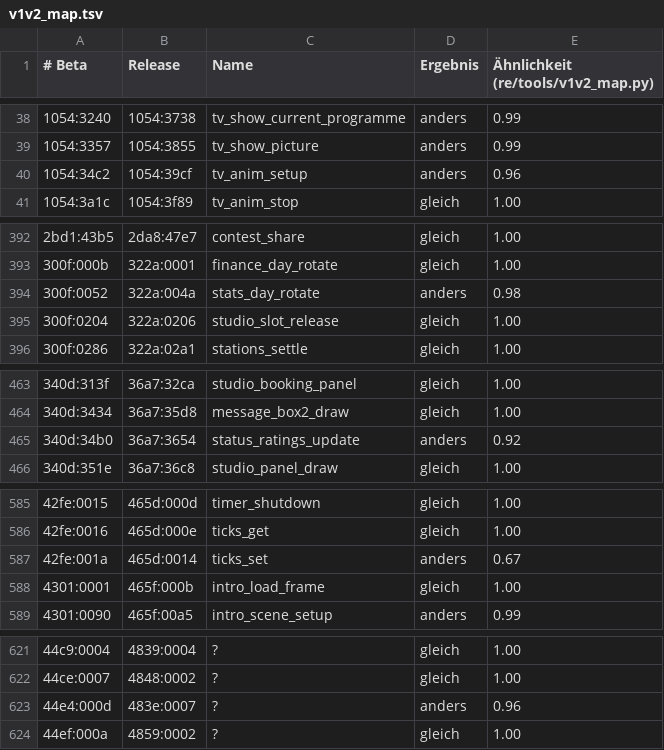
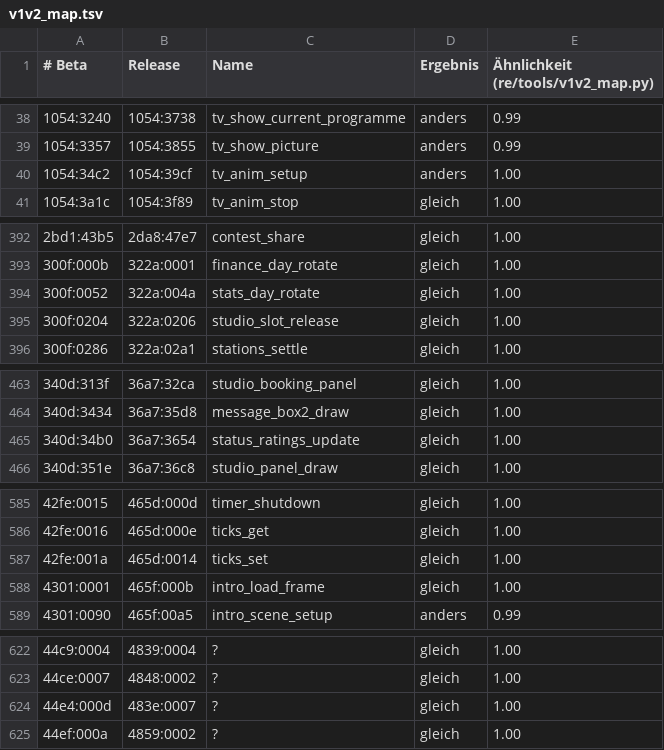
Before and after one commit to dennisbohn/madtv-recompiled, a TSV file: re/notes/v1v2_map.tsv, drawn as a sheet; only a part is shown, gaps mark what is left out; the diff covers the shown part only.

```diff
--- a/re/notes/v1v2_map.tsv
+++ b/re/notes/v1v2_map.tsv
@@ -39,3 +39,3 @@
 1054:3357	1054:3855	tv_show_picture	anders	0.99
-1054:34c2	1054:39cf	tv_anim_setup	anders	0.96
+1054:34c2	1054:39cf	tv_anim_setup	anders	1.00
 1054:3a1c	1054:3f89	tv_anim_stop	gleich	1.00
@@ -393,3 +393,3 @@
 300f:000b	322a:0001	finance_day_rotate	gleich	1.00
-300f:0052	322a:004a	stats_day_rotate	anders	0.98
+300f:0052	322a:004a	stats_day_rotate	gleich	1.00
 300f:0204	322a:0206	studio_slot_release	gleich	1.00
@@ -464,3 +464,3 @@
 340d:3434	36a7:35d8	message_box2_draw	gleich	1.00
-340d:34b0	36a7:3654	status_ratings_update	anders	0.92
+340d:34b0	36a7:3654	status_ratings_update	gleich	1.00
 340d:351e	36a7:36c8	studio_panel_draw	gleich	1.00
@@ -586,3 +586,3 @@
 42fe:0016	465d:000e	ticks_get	gleich	1.00
-42fe:001a	465d:0014	ticks_set	anders	0.67
+42fe:001a	465d:0014	ticks_set	gleich	1.00
 4301:0001	465f:000b	intro_load_frame	gleich	1.00
@@ -622,3 +623,3 @@
 44ce:0007	4848:0002	?	gleich	1.00
-44e4:000d	483e:0007	?	anders	0.96
+44e4:000d	483e:0007	?	gleich	1.00
 44ef:000a	4859:0002	?	gleich	1.00
```
Also changed, not shown: 1 added row and 37 edited cells elsewhere in this file, 5 other files.
